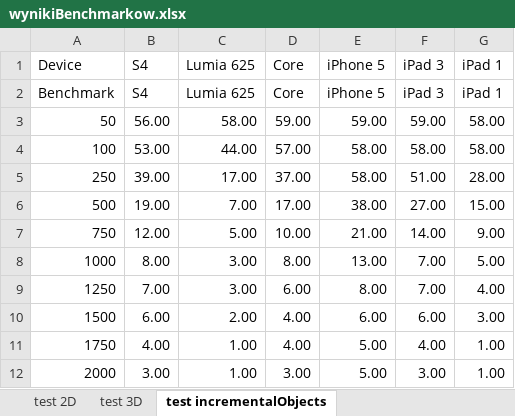
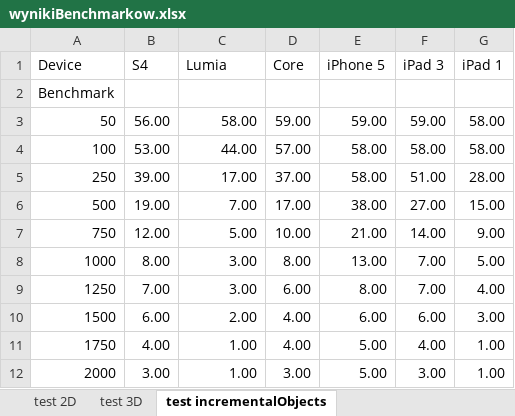
Before and after one commit to SirBizkit/Magisterka, an Excel workbook: doc/res/wynikiBenchmarkow.xlsx, sheet test incrementalObjects, drawn as a sheet; values as stored, in another font and other column widths than the file's, no borders; charts and pictures not drawn; the diff names each change by its address in the sheet, - before the commit and + after, or states it on an @@ line.

```diff
--- a/doc/res/wynikiBenchmarkow.xlsx (sheet test incrementalObjects)
+++ b/doc/res/wynikiBenchmarkow.xlsx (sheet test incrementalObjects)
-C1: Lumia 625
+C1: Lumia
-B2 (S4): S4
+B2 (S4): (empty)
-C2 (Lumia): Lumia 625
+C2 (Lumia): (empty)
-D2 (Core): Core
+D2 (Core): (empty)
-E2 (iPhone 5): iPhone 5
+E2 (iPhone 5): (empty)
-F2 (iPad 3): iPad 3
+F2 (iPad 3): (empty)
-G2 (iPad 1): iPad 1
+G2 (iPad 1): (empty)
```
Also changed, not shown: sheet test 3D, sheet test 2D, charts or pictures, 6 other files.
